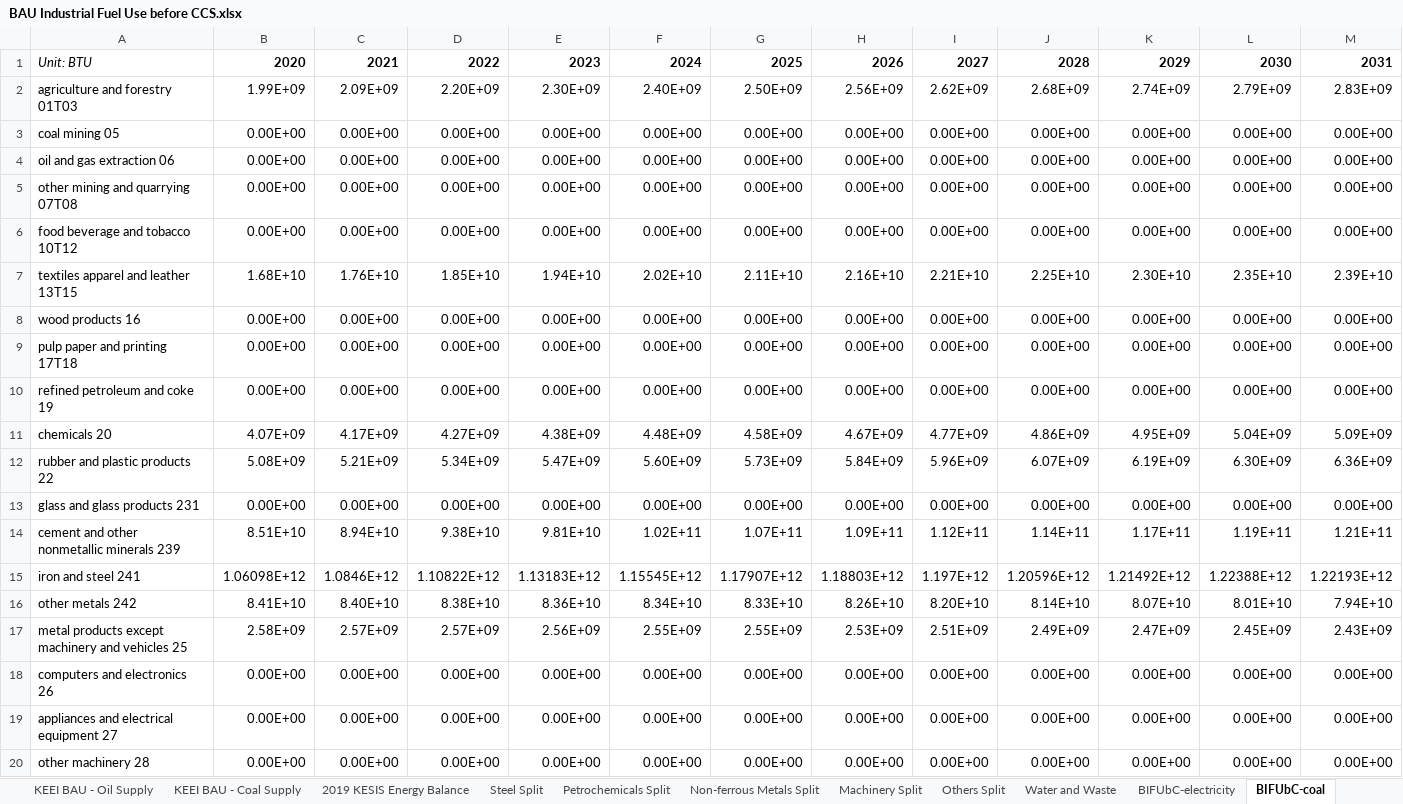
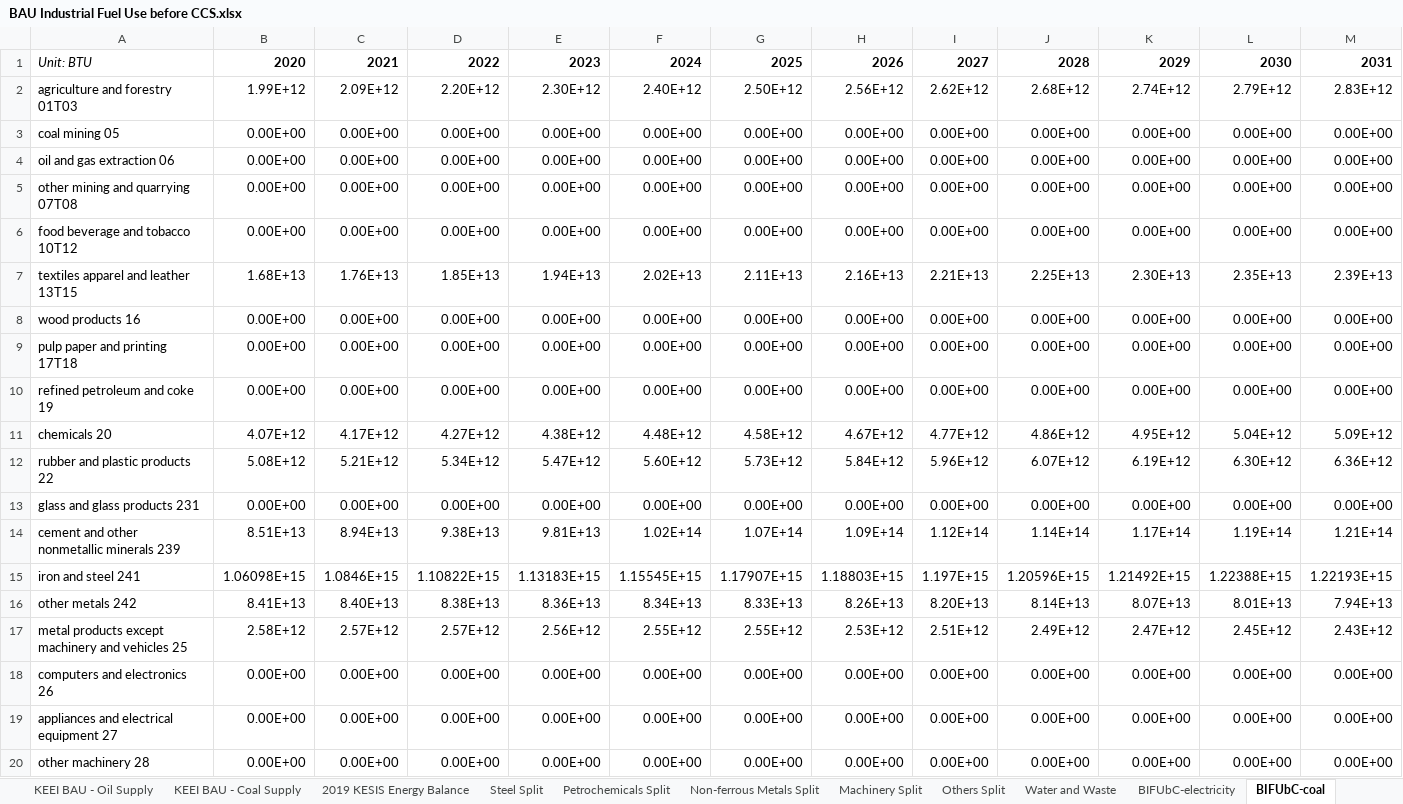
Before and after one commit to Energy-Innovation/eps-southkorea, an Excel workbook: InputData/indst/BIFUbC/BAU Industrial Fuel Use before CCS.xlsx, sheet BIFUbC-coal, drawn as a sheet; only a part is shown; values as stored, in another font and other column widths than the file's, no borders; charts and pictures not drawn; removed rows and columns are numbered as before the commit, all else as after; rows hold the shown columns only; the diff covers the shown part only; the diff names each change by its address in the sheet, - before the commit and + after, or states it on an @@ line.

Commit message:
updated bifubc, take out US bpmccs

```diff
--- a/InputData/indst/BIFUbC/BAU Industrial Fuel Use before CCS.xlsx (sheet BIFUbC-coal)
+++ b/InputData/indst/BIFUbC/BAU Industrial Fuel Use before CCS.xlsx (sheet BIFUbC-coal)
-row 2: agriculture and forestry 01T03 | 1.99E+09 | 2.09E+09 | 2.20E+09 | 2.30E+09 | 2.40E+09 | 2.50E+09 | 2.56E+09 | 2.62E+09 | 2.68E+09 | 2.74E+09 | 2.79E+09 | 2.83E+09
+row 2: agriculture and forestry 01T03 | 1.99E+12 | 2.09E+12 | 2.20E+12 | 2.30E+12 | 2.40E+12 | 2.50E+12 | 2.56E+12 | 2.62E+12 | 2.68E+12 | 2.74E+12 | 2.79E+12 | 2.83E+12
-row 7: textiles apparel and leather 13T15 | 1.68E+10 | 1.76E+10 | 1.85E+10 | 1.94E+10 | 2.02E+10 | 2.11E+10 | 2.16E+10 | 2.21E+10 | 2.25E+10 | 2.30E+10 | 2.35E+10 | 2.39E+10
+row 7: textiles apparel and leather 13T15 | 1.68E+13 | 1.76E+13 | 1.85E+13 | 1.94E+13 | 2.02E+13 | 2.11E+13 | 2.16E+13 | 2.21E+13 | 2.25E+13 | 2.30E+13 | 2.35E+13 | 2.39E+13
-row 11: chemicals 20 | 4.07E+09 | 4.17E+09 | 4.27E+09 | 4.38E+09 | 4.48E+09 | 4.58E+09 | 4.67E+09 | 4.77E+09 | 4.86E+09 | 4.95E+09 | 5.04E+09 | 5.09E+09
-row 12: rubber and plastic products 22 | 5.08E+09 | 5.21E+09 | 5.34E+09 | 5.47E+09 | 5.60E+09 | 5.73E+09 | 5.84E+09 | 5.96E+09 | 6.07E+09 | 6.19E+09 | 6.30E+09 | 6.36E+09
+row 11: chemicals 20 | 4.07E+12 | 4.17E+12 | 4.27E+12 | 4.38E+12 | 4.48E+12 | 4.58E+12 | 4.67E+12 | 4.77E+12 | 4.86E+12 | 4.95E+12 | 5.04E+12 | 5.09E+12
+row 12: rubber and plastic products 22 | 5.08E+12 | 5.21E+12 | 5.34E+12 | 5.47E+12 | 5.60E+12 | 5.73E+12 | 5.84E+12 | 5.96E+12 | 6.07E+12 | 6.19E+12 | 6.30E+12 | 6.36E+12
-row 14: cement and other nonmetallic minerals 239 | 8.51E+10 | 8.94E+10 | 9.38E+10 | 9.81E+10 | 1.02E+11 | 1.07E+11 | 1.09E+11 | 1.12E+11 | 1.14E+11 | 1.17E+11 | 1.19E+11 | 1.21E+11
-row 15: iron and steel 241 | 1.06098E+12 | 1.0846E+12 | 1.10822E+12 | 1.13183E+12 | 1.15545E+12 | 1.17907E+12 | 1.18803E+12 | 1.197E+12 | 1.20596E+12 | 1.21492E+12 | 1.22388E+12 | 1.22193E+12
-row 16: other metals 242 | 8.41E+10 | 8.40E+10 | 8.38E+10 | 8.36E+10 | 8.34E+10 | 8.33E+10 | 8.26E+10 | 8.20E+10 | 8.14E+10 | 8.07E+10 | 8.01E+10 | 7.94E+10
-row 17: metal products except machinery and vehicles 25 | 2.58E+09 | 2.57E+09 | 2.57E+09 | 2.56E+09 | 2.55E+09 | 2.55E+09 | 2.53E+09 | 2.51E+09 | 2.49E+09 | 2.47E+09 | 2.45E+09 | 2.43E+09
+row 14: cement and other nonmetallic minerals 239 | 8.51E+13 | 8.94E+13 | 9.38E+13 | 9.81E+13 | 1.02E+14 | 1.07E+14 | 1.09E+14 | 1.12E+14 | 1.14E+14 | 1.17E+14 | 1.19E+14 | 1.21E+14
+row 15: iron and steel 241 | 1.06098E+15 | 1.0846E+15 | 1.10822E+15 | 1.13183E+15 | 1.15545E+15 | 1.17907E+15 | 1.18803E+15 | 1.197E+15 | 1.20596E+15 | 1.21492E+15 | 1.22388E+15 | 1.22193E+15
+row 16: other metals 242 | 8.41E+13 | 8.40E+13 | 8.38E+13 | 8.36E+13 | 8.34E+13 | 8.33E+13 | 8.26E+13 | 8.20E+13 | 8.14E+13 | 8.07E+13 | 8.01E+13 | 7.94E+13
+row 17: metal products except machinery and vehicles 25 | 2.58E+12 | 2.57E+12 | 2.57E+12 | 2.56E+12 | 2.55E+12 | 2.55E+12 | 2.53E+12 | 2.51E+12 | 2.49E+12 | 2.47E+12 | 2.45E+12 | 2.43E+12
```
Also changed, not shown: 2 added rows and 2 removed rows elsewhere in this sheet, sheet BIFUbC-electricity, sheet BIFUbC-natural-gas, sheet KEEI BAU - Industry, sheet BIFUbC-biomass, sheet BIFUbC-LPG-propane-or-butane, sheet BIFUbC-petroleum-diesel, 7 more sheets, formulas that keep their value, charts or pictures, 9 other files.
